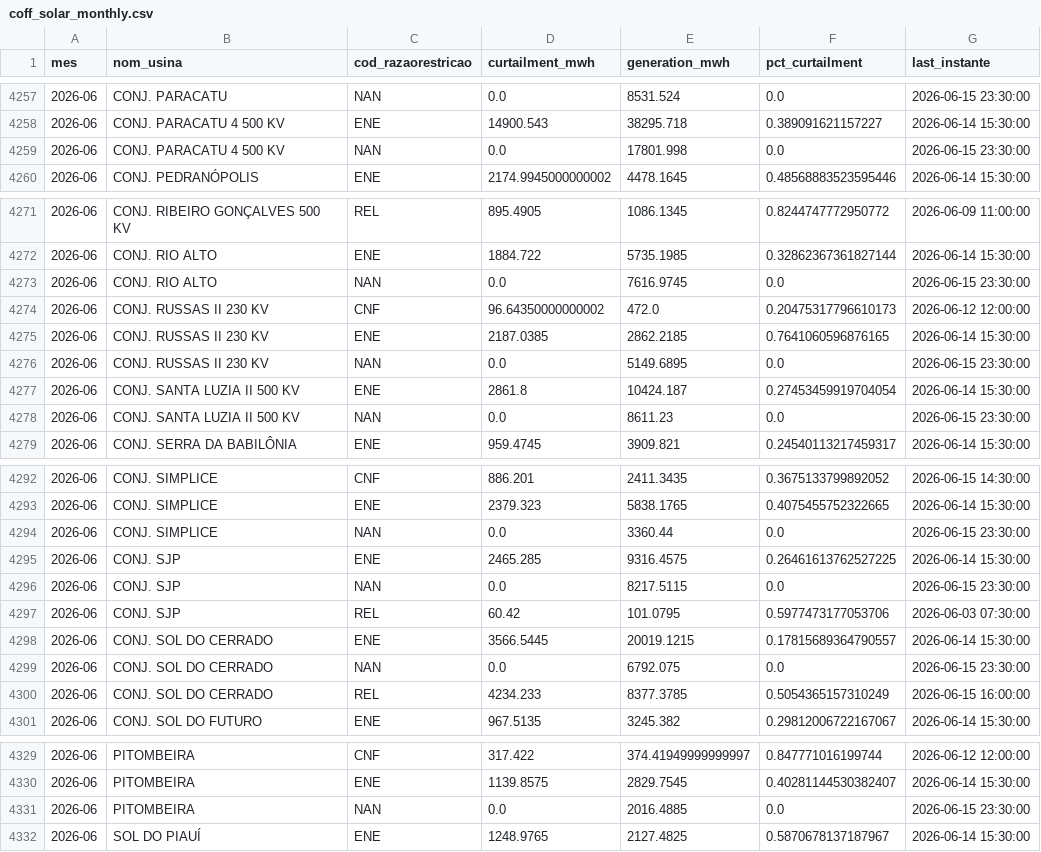
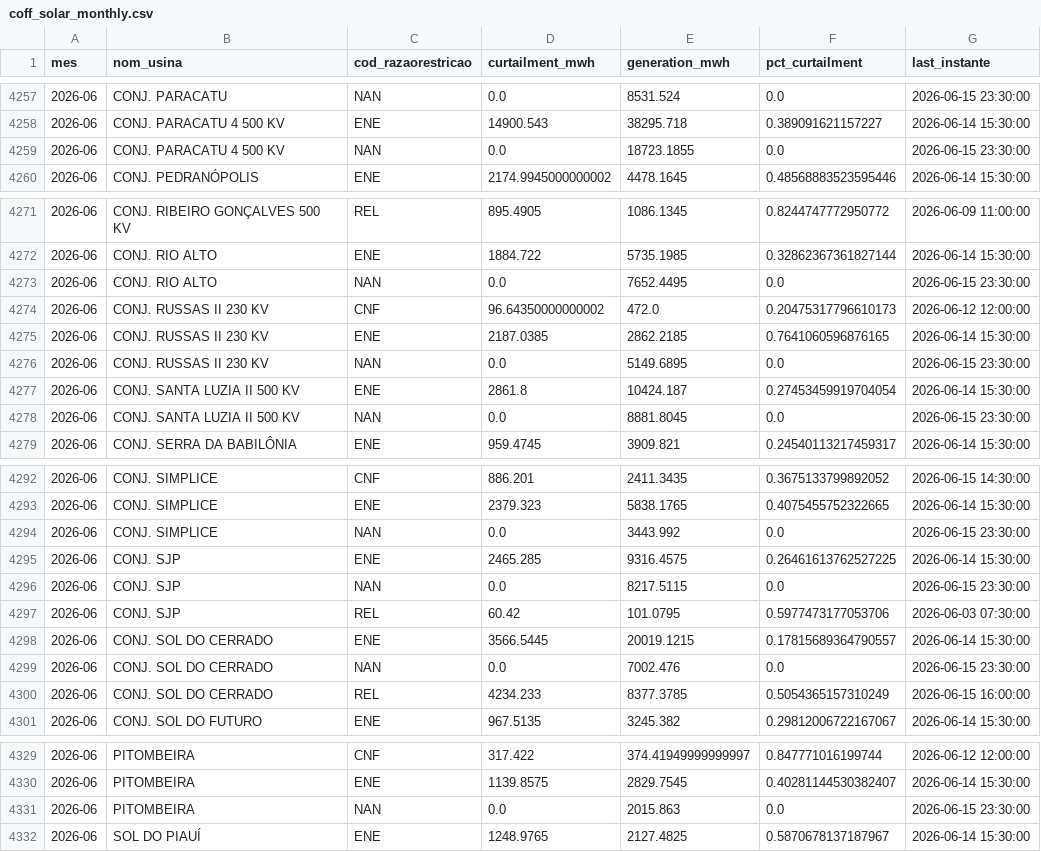
Before and after one commit to lalbaneze/leto-constrained-off, a CSV file: dashboard/data/coff_solar_monthly.csv, drawn as a sheet; only a part is shown, gaps mark what is left out; the diff covers the shown part only.

```diff
--- a/dashboard/data/coff_solar_monthly.csv
+++ b/dashboard/data/coff_solar_monthly.csv
@@ -4258,3 +4258,3 @@ mes,nom_usina,cod_razaorestricao,curtailment_mwh,generation_mwh,pct_curtailment,
 2026-06,CONJ. PARACATU 4 500 KV,ENE,14900.543,38295.718,0.389091621157227,2026-06-14 15:30:00
-2026-06,CONJ. PARACATU 4 500 KV,NAN,0.0,17801.998,0.0,2026-06-15 23:30:00
+2026-06,CONJ. PARACATU 4 500 KV,NAN,0.0,18723.1855,0.0,2026-06-15 23:30:00
 2026-06,CONJ. PEDRANÓPOLIS,ENE,2174.9945000000002,4478.1645,0.48568883523595446,2026-06-14 15:30:00
@@ -4272,3 +4272,3 @@ mes,nom_usina,cod_razaorestricao,curtailment_mwh,generation_mwh,pct_curtailment,
 2026-06,CONJ. RIO ALTO,ENE,1884.722,5735.1985,0.32862367361827144,2026-06-14 15:30:00
-2026-06,CONJ. RIO ALTO,NAN,0.0,7616.9745,0.0,2026-06-15 23:30:00
+2026-06,CONJ. RIO ALTO,NAN,0.0,7652.4495,0.0,2026-06-15 23:30:00
 2026-06,CONJ. RUSSAS II 230 KV,CNF,96.64350000000002,472.0,0.20475317796610173,2026-06-12 12:00:00
@@ -4277,3 +4277,3 @@ mes,nom_usina,cod_razaorestricao,curtailment_mwh,generation_mwh,pct_curtailment,
 2026-06,CONJ. SANTA LUZIA II 500 KV,ENE,2861.8,10424.187,0.27453459919704054,2026-06-14 15:30:00
-2026-06,CONJ. SANTA LUZIA II 500 KV,NAN,0.0,8611.23,0.0,2026-06-15 23:30:00
+2026-06,CONJ. SANTA LUZIA II 500 KV,NAN,0.0,8881.8045,0.0,2026-06-15 23:30:00
 2026-06,CONJ. SERRA DA BABILÔNIA,ENE,959.4745,3909.821,0.24540113217459317,2026-06-14 15:30:00
@@ -4293,3 +4293,3 @@ mes,nom_usina,cod_razaorestricao,curtailment_mwh,generation_mwh,pct_curtailment,
 2026-06,CONJ. SIMPLICE,ENE,2379.323,5838.1765,0.4075455752322665,2026-06-14 15:30:00
-2026-06,CONJ. SIMPLICE,NAN,0.0,3360.44,0.0,2026-06-15 23:30:00
+2026-06,CONJ. SIMPLICE,NAN,0.0,3443.992,0.0,2026-06-15 23:30:00
 2026-06,CONJ. SJP,ENE,2465.285,9316.4575,0.26461613762527225,2026-06-14 15:30:00
@@ -4298,3 +4298,3 @@ mes,nom_usina,cod_razaorestricao,curtailment_mwh,generation_mwh,pct_curtailment,
 2026-06,CONJ. SOL DO CERRADO,ENE,3566.5445,20019.1215,0.17815689364790557,2026-06-14 15:30:00
-2026-06,CONJ. SOL DO CERRADO,NAN,0.0,6792.075,0.0,2026-06-15 23:30:00
+2026-06,CONJ. SOL DO CERRADO,NAN,0.0,7002.476,0.0,2026-06-15 23:30:00
 2026-06,CONJ. SOL DO CERRADO,REL,4234.233,8377.3785,0.5054365157310249,2026-06-15 16:00:00
@@ -4330,3 +4330,3 @@ mes,nom_usina,cod_razaorestricao,curtailment_mwh,generation_mwh,pct_curtailment,
 2026-06,PITOMBEIRA,ENE,1139.8575,2829.7545,0.40281144530382407,2026-06-14 15:30:00
-2026-06,PITOMBEIRA,NAN,0.0,2016.4885,0.0,2026-06-15 23:30:00
+2026-06,PITOMBEIRA,NAN,0.0,2015.863,0.0,2026-06-15 23:30:00
 2026-06,SOL DO PIAUÍ,ENE,1248.9765,2127.4825,0.5870678137187967,2026-06-14 15:30:00
```
Also changed, not shown: 21 edited cells elsewhere in this file.
